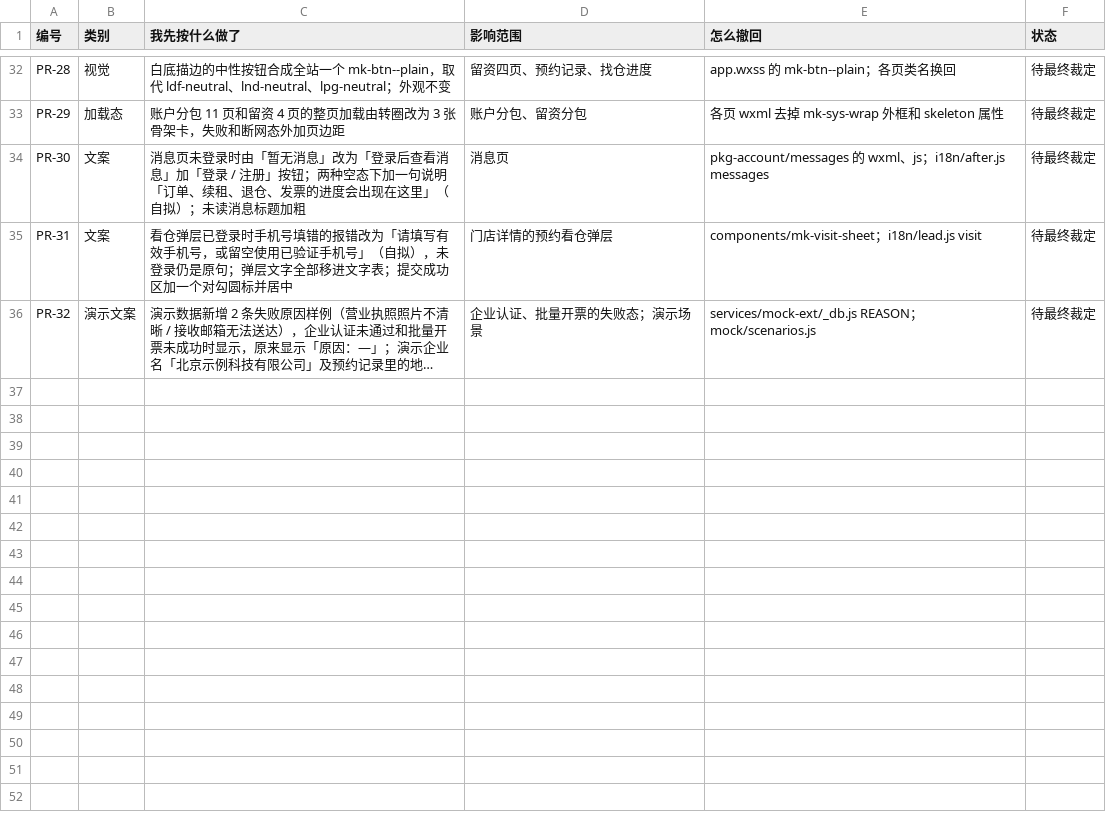
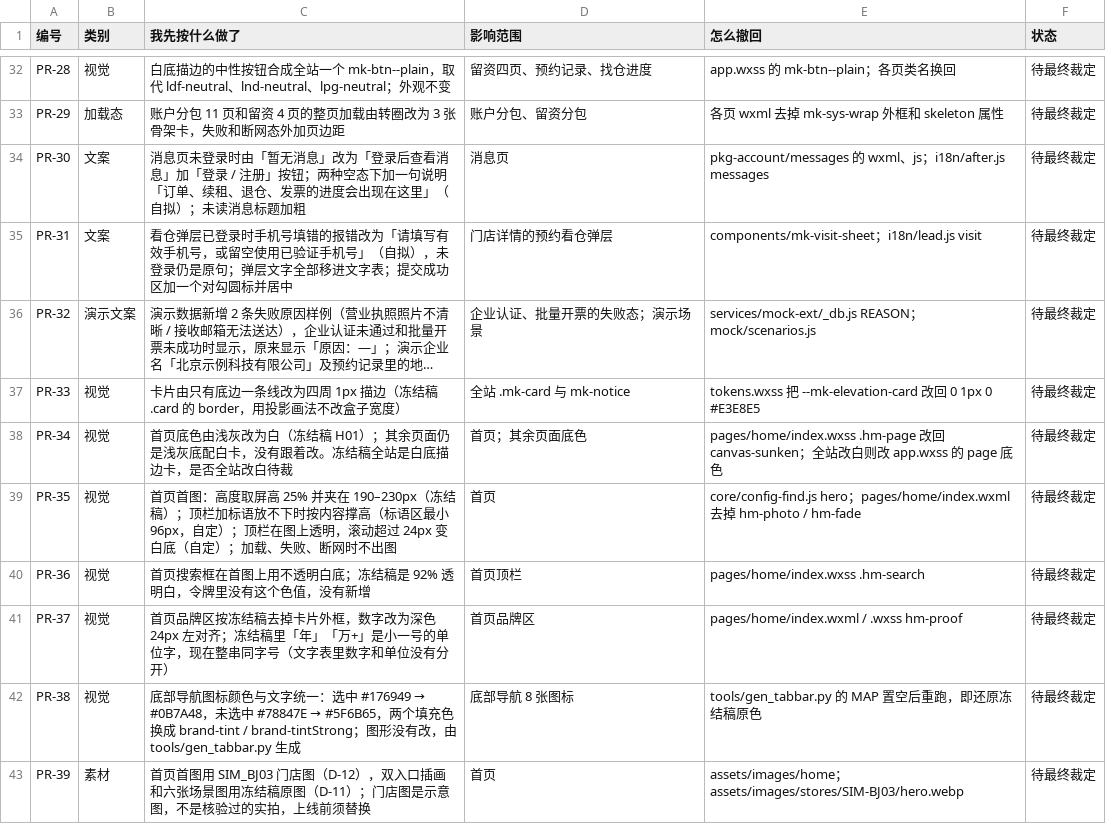
Before and after one commit to silenwild-jpg/mini-koala-miniprogram-prototype, a CSV file: wx-native/docs/collab/V2-FOUNDATION/PENDING_RULINGS.csv, drawn as a sheet; only a part is shown, gaps mark what is left out; long unchanged cells end in …; the diff names each change by its address in the sheet, - before the commit and + after, or states it on an @@ line.

```diff
--- a/wx-native/docs/collab/V2-FOUNDATION/PENDING_RULINGS.csv
+++ b/wx-native/docs/collab/V2-FOUNDATION/PENDING_RULINGS.csv
+row 37: PR-33 | 视觉 | 卡片由只有底边一条线改为四周 1px 描边（冻结稿 .card 的 border，用投影画法不改盒子宽度） | 全站 .mk-card 与 mk-notice | tokens.wxss 把 --mk-elevation-card 改回 0 1px 0 #E3E8E5 | 待最终裁定
+row 38: PR-34 | 视觉 | 首页底色由浅灰改为白（冻结稿 H01）；其余页面仍是浅灰底配白卡，没有跟着改。冻结稿全站是白底描边卡，是否全站改白待裁 | 首页；其余页面底色 | pages/home/index.wxss .hm-page 改回 canvas-sunken；全站改白则改 app.wxss 的 page 底色 | 待最终裁定
+row 39: PR-35 | 视觉 | 首页首图：高度取屏高 25% 并夹在 190–230px（冻结稿）；顶栏加标语放不下时按内容撑高（标语区最小 96px，自定）；顶栏在图上透明，滚动超过 24px 变白底（自定）；加载、失败、断网时不出图 | 首页 | core/config-find.js hero；pages/home/index.wxml 去掉 hm-photo / hm-fade | 待最终裁定
+row 40: PR-36 | 视觉 | 首页搜索框在首图上用不透明白底；冻结稿是 92% 透明白，令牌里没有这个色值，没有新增 | 首页顶栏 | pages/home/index.wxss .hm-search | 待最终裁定
+row 41: PR-37 | 视觉 | 首页品牌区按冻结稿去掉卡片外框，数字改为深色 24px 左对齐；冻结稿里「年」「万+」是小一号的单位字，现在整串同字号（文字表里数字和单位没有分开） | 首页品牌区 | pages/home/index.wxml / .wxss hm-proof | 待最终裁定
+row 42: PR-38 | 视觉 | 底部导航图标颜色与文字统一：选中 #176949 → #0B7A48，未选中 #78847E → #5F6B65，两个填充色换成 brand-tint / brand-tintStrong；图形没有改，由 tools/gen_tabbar.py 生成 | 底部导航 8 张图标 | tools/gen_tabbar.py 的 MAP 置空后重跑，即还原冻结稿原色 | 待最终裁定
+row 43: PR-39 | 素材 | 首页首图用 SIM_BJ03 门店图（D-12），双入口插画和六张场景图用冻结稿原图（D-11）；门店图是示意图，不是核验过的实拍，上线前须替换 | 首页 | assets/images/home；assets/images/stores/SIM-BJ03/hero.webp | 待最终裁定
```
Also changed, not shown: 41 other files.
